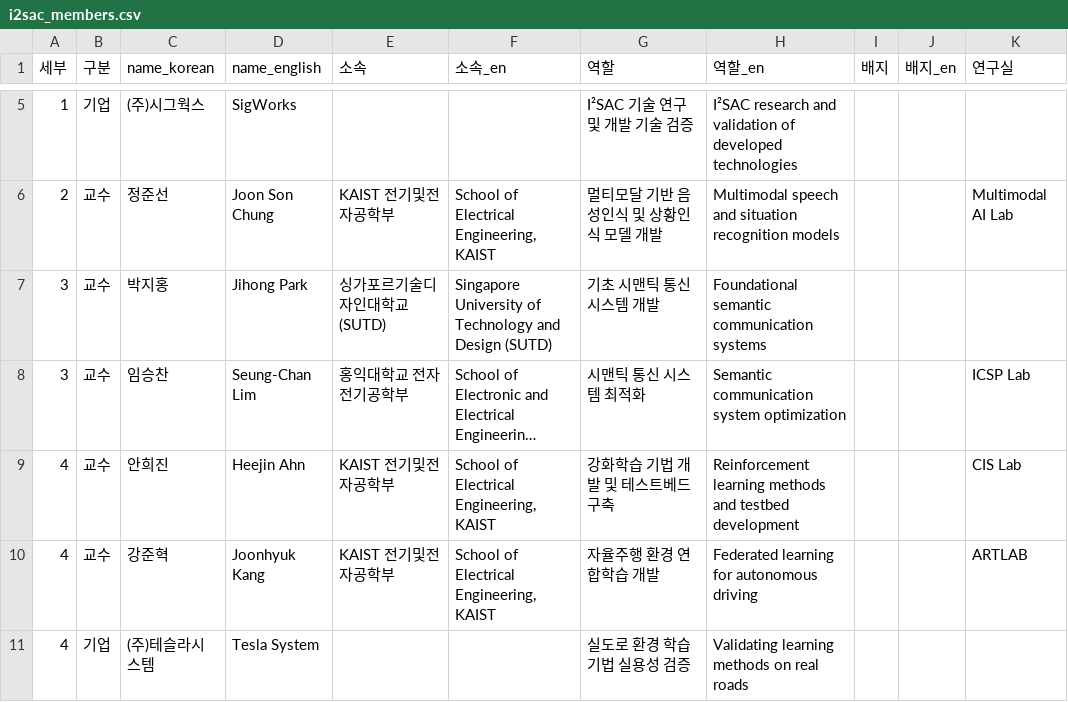
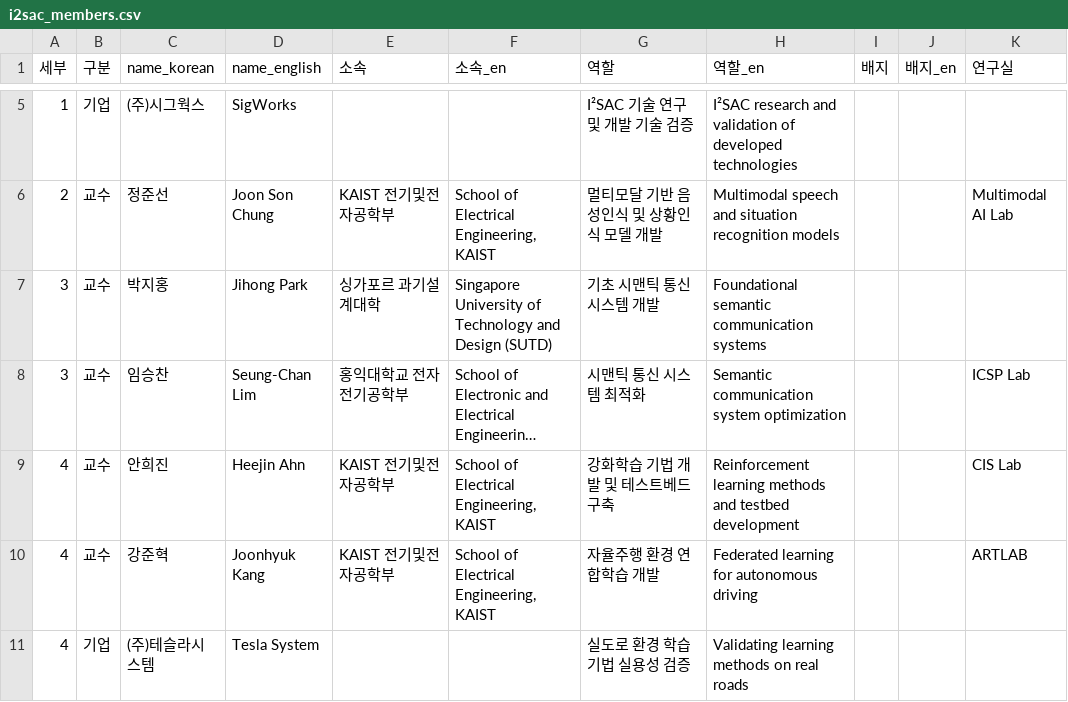
Before and after one commit to LIT-KAIST/LIT-KAIST.github.io, a CSV file: data/i2sac_members.csv, drawn as a sheet; only a part is shown, gaps mark what is left out; long unchanged cells end in …; the diff names each change by its address in the sheet, - before the commit and + after, or states it on an @@ line.

```diff
--- a/data/i2sac_members.csv
+++ b/data/i2sac_members.csv
-E7 (소속): 싱가포르기술디자인대학교(SUTD)
+E7 (소속): 싱가포르 과기설계대학
```
Also changed, not shown: 15 other files.
